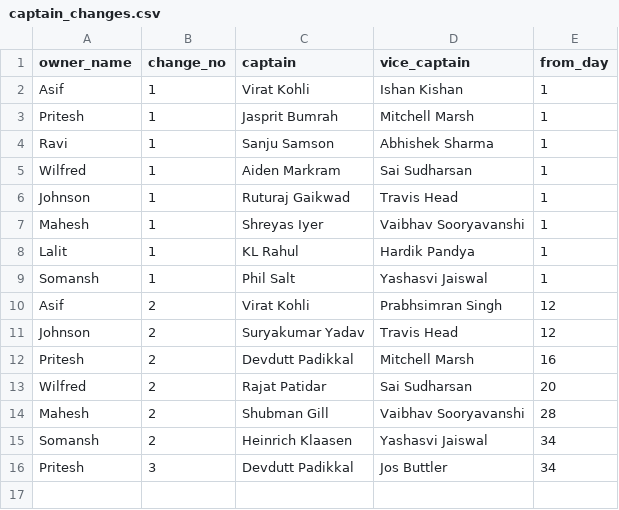
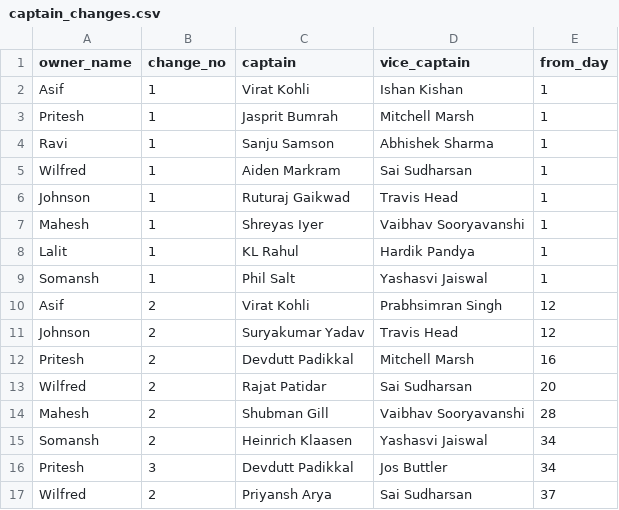
Before and after one commit to AsifCodeBank123/t20_points_dashboard, a CSV file: data/captain_changes.csv, drawn as a sheet.

Commit message:
wilfred cap changed

```diff
--- a/data/captain_changes.csv
+++ b/data/captain_changes.csv
@@ -16 +16,2 @@ Somansh,2,Heinrich Klaasen,Yashasvi Jaiswal,34
 Pritesh,3,Devdutt Padikkal,Jos Buttler,34
+Wilfred,2,Priyansh Arya,Sai Sudharsan,37
```
